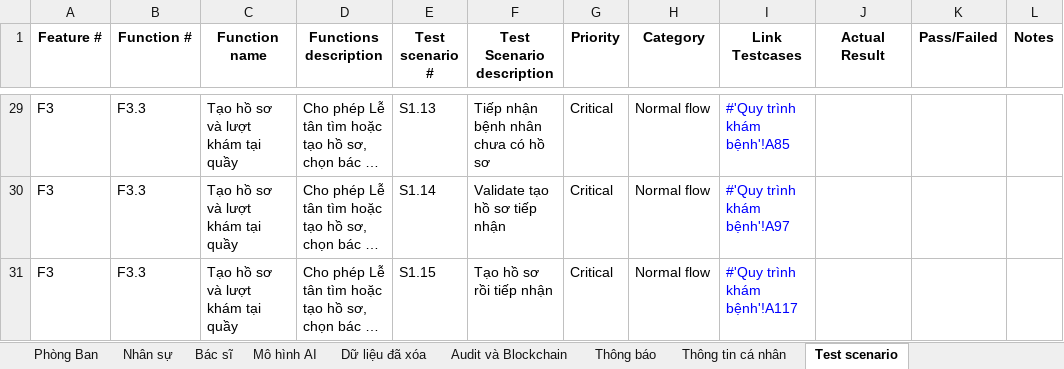
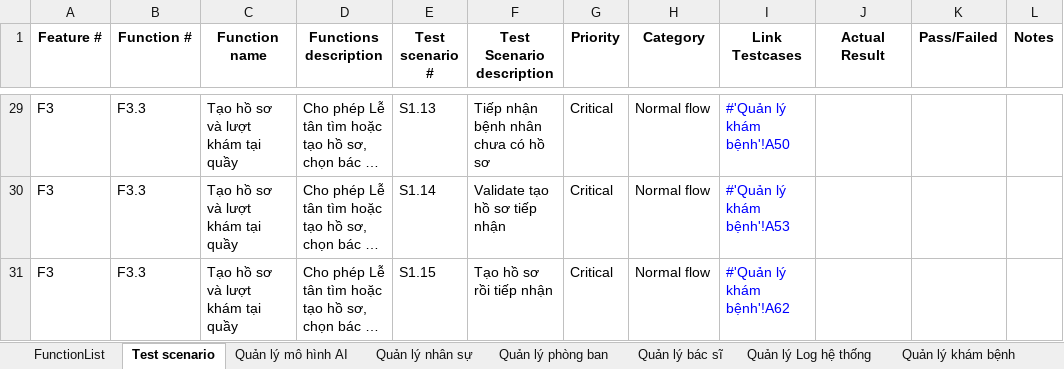
Before and after one commit to duc19092005/KLTN, an Excel workbook: docs/testing/_4.1 ManualTestV1_Restructured.xlsx, sheet Test scenario, drawn as a sheet; only a part is shown, gaps mark what is left out; long unchanged cells end in …; values as stored, in another font and other column widths than the file's, no borders; the diff covers the shown part only; the diff names each change by its address in the sheet, - before the commit and + after, or states it on an @@ line.

```diff
--- a/docs/testing/_4.1 ManualTestV1_Restructured.xlsx (sheet Test scenario)
+++ b/docs/testing/_4.1 ManualTestV1_Restructured.xlsx (sheet Test scenario)
-sheet tab: Phòng Ban
-sheet tab: Nhân sự
-sheet tab: Bác sĩ
-sheet tab: Mô hình AI
-sheet tab: Dữ liệu đã xóa
-sheet tab: Audit và Blockchain
-sheet tab: Thông báo
-sheet tab: Thông tin cá nhân
+sheet tab: Quản lý mô hình AI
+sheet tab: Quản lý nhân sự
+sheet tab: Quản lý phòng ban
+sheet tab: Quản lý bác sĩ
+sheet tab: Quản lý Log hệ thống
+sheet tab: Quản lý khám bệnh
-I29 (Link Testcases): #'Quy trình khám bệnh'!A85
+I29 (Link Testcases): #'Quản lý khám bệnh'!A50
-I30 (Link Testcases): #'Quy trình khám bệnh'!A97
+I30 (Link Testcases): #'Quản lý khám bệnh'!A53
-I31 (Link Testcases): #'Quy trình khám bệnh'!A117
+I31 (Link Testcases): #'Quản lý khám bệnh'!A62
```
Also changed, not shown: other rows of this sheet, other sheet tabs, 13 other files.
